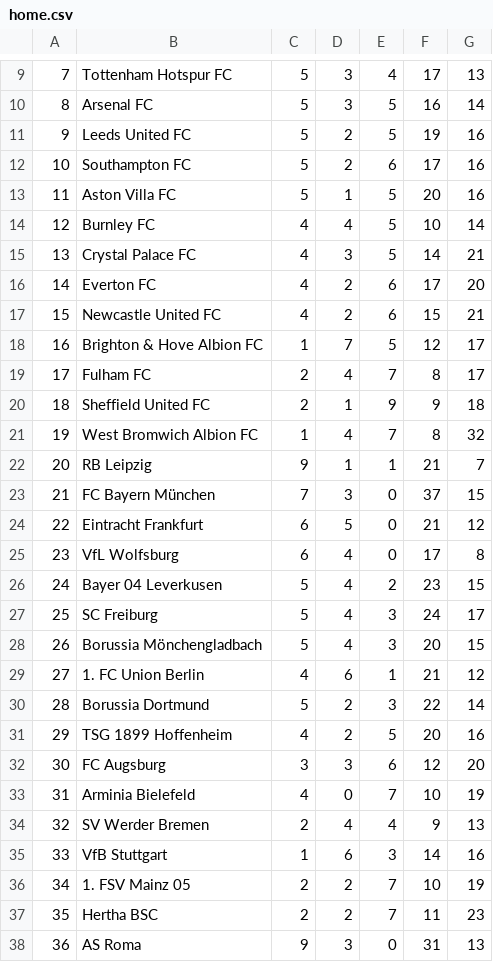
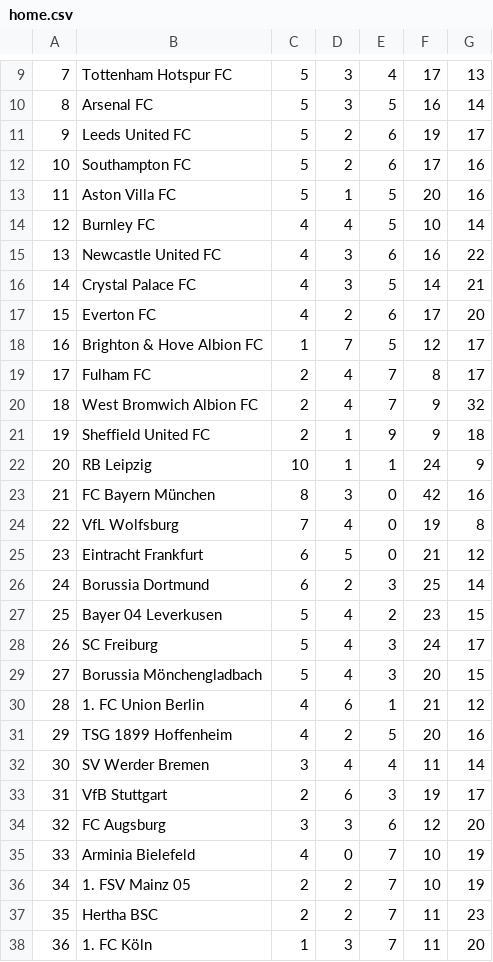
Before and after one commit to crawlinginmyskin/footballpredict, a CSV file: home.csv, drawn as a sheet; only a part is shown, gaps mark what is left out; the shorter side is filled out with more unchanged rows; removed rows and columns are numbered as before the commit, all else as after; the diff covers the shown part only; the diff names each change by its address in the sheet, - before the commit and + after, or states it on an @@ line.

```diff
--- a/home.csv
+++ b/home.csv
-E11: 5
+E11: 6
-G11: 16
+G11: 17
+row 15: 13 | Newcastle United FC | 4 | 3 | 6 | 16 | 22
@@ column A renumbered from row 16 down @@
-row 17: 15 | Newcastle United FC | 4 | 2 | 6 | 15 | 21
+row 20: 18 | West Bromwich Albion FC | 2 | 4 | 7 | 9 | 32
-row 21: 19 | West Bromwich Albion FC | 1 | 4 | 7 | 8 | 32
-C22: 9
+C22: 10
-F22: 21
+F22: 24
-G22: 7
+G22: 9
-C23: 7
+C23: 8
-F23: 37
+F23: 42
-G23: 15
+G23: 16
+row 24: 22 | VfL Wolfsburg | 7 | 4 | 0 | 19 | 8
-row 25: 23 | VfL Wolfsburg | 6 | 4 | 0 | 17 | 8
+row 26: 24 | Borussia Dortmund | 6 | 2 | 3 | 25 | 14
-row 30: 28 | Borussia Dortmund | 5 | 2 | 3 | 22 | 14
+row 32: 30 | SV Werder Bremen | 3 | 4 | 4 | 11 | 14
+row 33: 31 | VfB Stuttgart | 2 | 6 | 3 | 19 | 17
-row 34: 32 | SV Werder Bremen | 2 | 4 | 4 | 9 | 13
-row 35: 33 | VfB Stuttgart | 1 | 6 | 3 | 14 | 16
+row 38: 36 | 1. FC Köln | 1 | 3 | 7 | 11 | 20
```
Also changed, not shown: 6 added rows, 5 removed rows and 21 edited cells elsewhere in this file, away.csv, general.csv, 2 other files.
